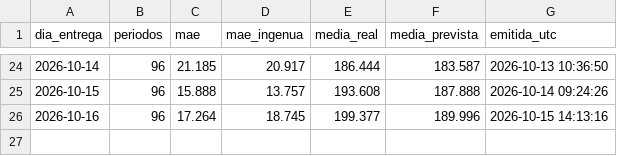
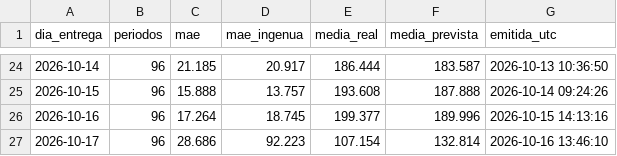
Before and after one commit to jorgescava-maker/prevision-precio-espana, a CSV file: resultados/evaluacion_diaria.csv, drawn as a sheet; only a part is shown, gaps mark what is left out; the diff names each change by its address in the sheet, - before the commit and + after, or states it on an @@ line.

Commit message:
Previsión para el 2026-10-17 (emitida 2026-10-16 13:46 UTC)

```diff
--- a/resultados/evaluacion_diaria.csv
+++ b/resultados/evaluacion_diaria.csv
+row 27: 2026-10-17 | 96 | 28.686 | 92.223 | 107.154 | 132.814 | 2026-10-16 13:46:10
```
Also changed, not shown: 7 other files.
